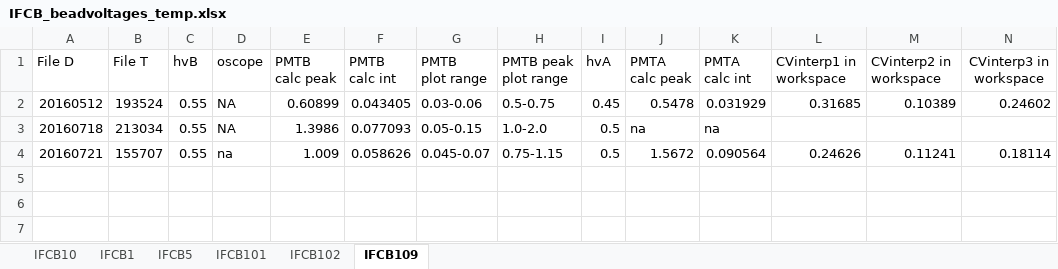
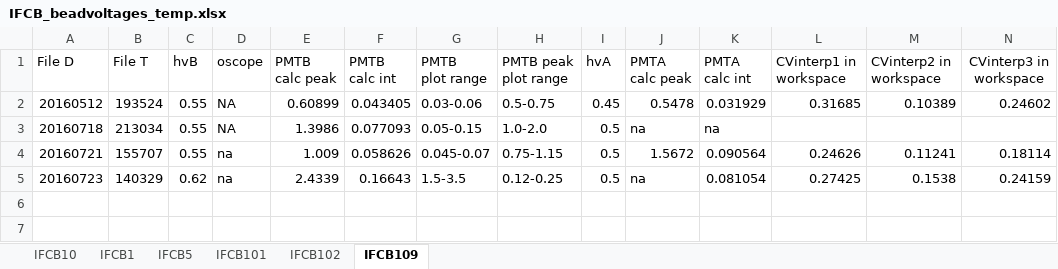
Before and after one commit to hsosik/ifcb-analysis, an Excel workbook: IFCB_tools/IFCB_beadvoltages_temp.xlsx, sheet IFCB109, drawn as a sheet; only a part is shown; values as stored, in another font and other column widths than the file's, no borders; rows hold the shown columns only; the diff names each change by its address in the sheet, - before the commit and + after, or states it on an @@ line.

Commit message:
internal beads hvb 0.62

```diff
--- a/IFCB_tools/IFCB_beadvoltages_temp.xlsx (sheet IFCB109)
+++ b/IFCB_tools/IFCB_beadvoltages_temp.xlsx (sheet IFCB109)
-row 5: (empty)
+row 5: 20160723 | 140329 | 0.62 | na | 2.4339 | 0.16643 | 1.5-3.5 | 0.12-0.25 | 0.5 | na | 0.081054 | 0.27425 | 0.1538 | 0.24159
```
